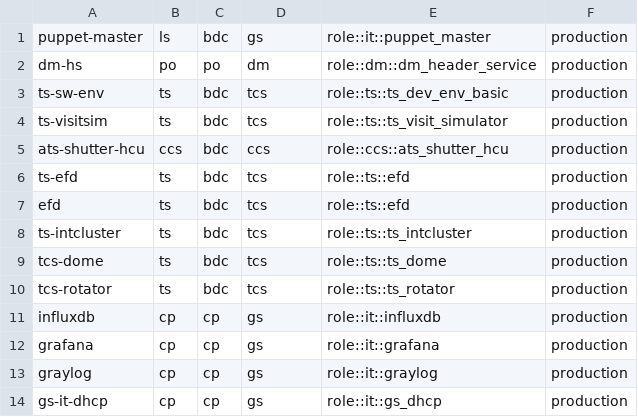
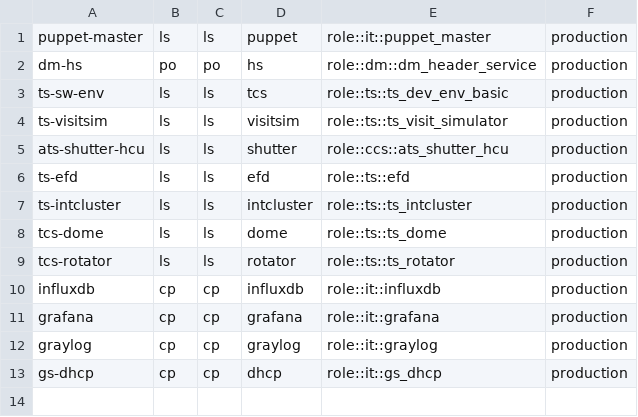
Before and after one commit to lsst-dm/puppet-enc, a CSV file: config/nodes_database.csv, drawn as a sheet.

```diff
--- a/config/nodes_database.csv
+++ b/config/nodes_database.csv
@@ -1,14 +1,13 @@
-puppet-master,ls,bdc,gs,role::it::puppet_master,production
-dm-hs,po,po,dm,role::dm::dm_header_service,production
-ts-sw-env,ts,bdc,tcs,role::ts::ts_dev_env_basic,production
-ts-visitsim,ts,bdc,tcs,role::ts::ts_visit_simulator,production
-ats-shutter-hcu,ccs,bdc,ccs,role::ccs::ats_shutter_hcu,production
-ts-efd,ts,bdc,tcs,role::ts::efd,production
-efd,ts,bdc,tcs,role::ts::efd,production
-ts-intcluster,ts,bdc,tcs,role::ts::ts_intcluster,production
-tcs-dome,ts,bdc,tcs,role::ts::ts_dome,production
-tcs-rotator,ts,bdc,tcs,role::ts::ts_rotator,production
-influxdb,cp,cp,gs,role::it::influxdb,production
-grafana,cp,cp,gs,role::it::grafana,production
-graylog,cp,cp,gs,role::it::graylog,production
-gs-it-dhcp,cp,cp,gs,role::it::gs_dhcp,production
+puppet-master,ls,ls,puppet,role::it::puppet_master,production
+dm-hs,po,po,hs,role::dm::dm_header_service,production
+ts-sw-env,ls,ls,tcs,role::ts::ts_dev_env_basic,production
+ts-visitsim,ls,ls,visitsim,role::ts::ts_visit_simulator,production
+ats-shutter-hcu,ls,ls,shutter,role::ccs::ats_shutter_hcu,production
+ts-efd,ls,ls,efd,role::ts::efd,production
+ts-intcluster,ls,ls,intcluster,role::ts::ts_intcluster,production
+tcs-dome,ls,ls,dome,role::ts::ts_dome,production
+tcs-rotator,ls,ls,rotator,role::ts::ts_rotator,production
+influxdb,cp,cp,influxdb,role::it::influxdb,production
+grafana,cp,cp,grafana,role::it::grafana,production
+graylog,cp,cp,graylog,role::it::graylog,production
+gs-dhcp,cp,cp,dhcp,role::it::gs_dhcp,production
```
Also changed, not shown: 8 other files.
